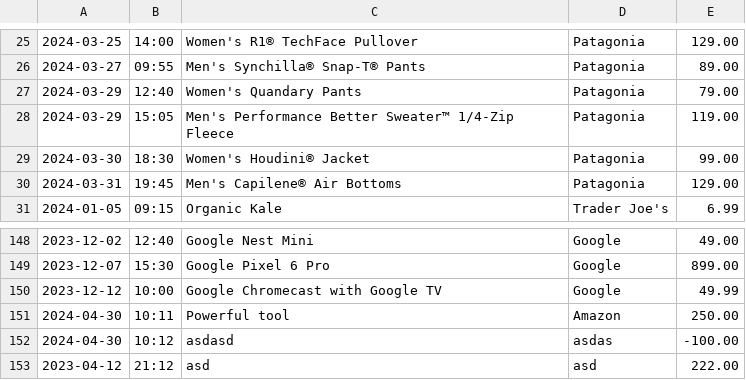
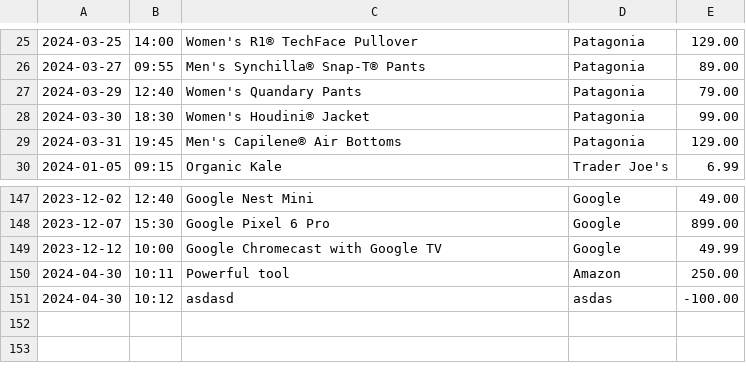
Before and after one commit to Volodymyr199606/CashFlowMaster, a CSV file: AccountingLedgerApplication/Files/transactionHistory.csv, drawn as a sheet; only a part is shown, gaps mark what is left out.

```diff
--- a/AccountingLedgerApplication/Files/transactionHistory.csv
+++ b/AccountingLedgerApplication/Files/transactionHistory.csv
@@ -27,3 +27,2 @@
 2024-03-29|12:40|Women's Quandary Pants|Patagonia|79.00
-2024-03-29|15:05|Men's Performance Better Sweater™ 1/4-Zip Fleece | Patagonia|119.00
 2024-03-30|18:30|Women's Houdini® Jacket|Patagonia|99.00
@@ -152,2 +151 @@
 2024-04-30|10:12|asdasd|asdas|-100.00
-2023-04-12|21:12|asd|asd|222.00
```
Also changed, not shown: 3 other files.
